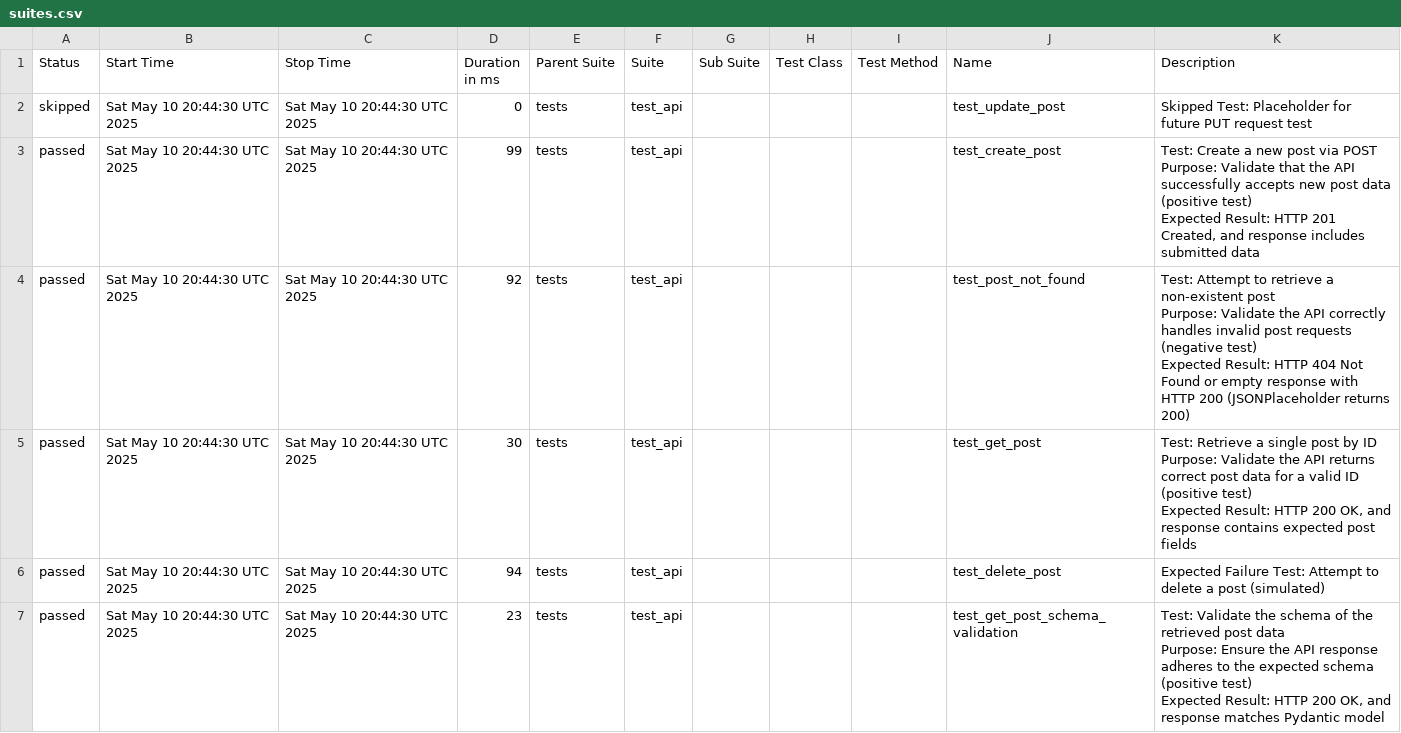
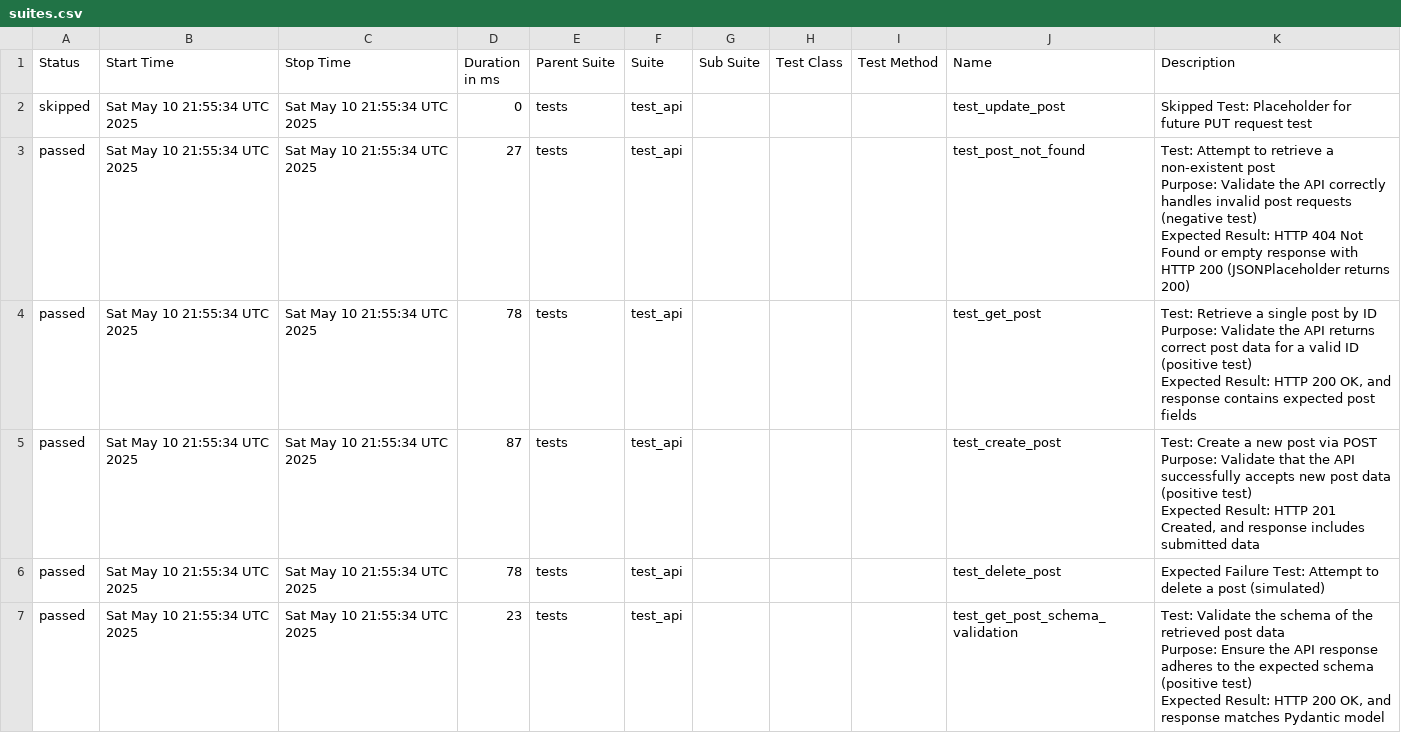
Before and after one commit to Trclark0553/api_testing_demo, a CSV file: data/suites.csv, drawn as a sheet.

```diff
--- a/data/suites.csv
+++ b/data/suites.csv
@@ -1,23 +1,23 @@
 "Status","Start Time","Stop Time","Duration in ms","Parent Suite","Suite","Sub Suite","Test Class","Test Method","Name","Description"
-"skipped","Sat May 10 20:44:30 UTC 2025","Sat May 10 20:44:30 UTC 2025","0","tests","test_api","","","","test_update_post","Skipped Test: Placeholder for future PUT request test"
-"passed","Sat May 10 20:44:30 UTC 2025","Sat May 10 20:44:30 UTC 2025","99","tests","test_api","","","","test_create_post","
-    Test: Create a new post via POST
-    Purpose: Validate that the API successfully accepts new post data (positive test)
-    Expected Result: HTTP 201 Created, and response includes submitted data
-    "
-"passed","Sat May 10 20:44:30 UTC 2025","Sat May 10 20:44:30 UTC 2025","92","tests","test_api","","","","test_post_not_found","
-    Test: Attempt to retrieve a non-existent post
-    Purpose: Validate the API correctly handles invalid post requests (negative test)
-    Expected Result: HTTP 404 Not Found or empty response with HTTP 200 (JSONPlaceholder returns 200)
-    "
-"passed","Sat May 10 20:44:30 UTC 2025","Sat May 10 20:44:30 UTC 2025","30","tests","test_api","","","","test_get_post","
-    Test: Retrieve a single post by ID
-    Purpose: Validate the API returns correct post data for a valid ID (positive test)
-    Expected Result: HTTP 200 OK, and response contains expected post fields
-    "
-"passed","Sat May 10 20:44:30 UTC 2025","Sat May 10 20:44:30 UTC 2025","94","tests","test_api","","","","test_delete_post","Expected Failure Test: Attempt to delete a post (simulated)"
-"passed","Sat May 10 20:44:30 UTC 2025","Sat May 10 20:44:30 UTC 2025","23","tests","test_api","","","","test_get_post_schema_validation","
-    Test: Validate the schema of the retrieved post data
-    Purpose: Ensure the API response adheres to the expected schema (positive test)
-    Expected Result: HTTP 200 OK, and response matches Pydantic model
-    "
+"skipped","Sat May 10 21:55:34 UTC 2025","Sat May 10 21:55:34 UTC 2025","0","tests","test_api","","","","test_update_post","Skipped Test: Placeholder for future PUT request test"
+"passed","Sat May 10 21:55:34 UTC 2025","Sat May 10 21:55:34 UTC 2025","27","tests","test_api","","","","test_post_not_found","
+    Test: Attempt to retrieve a non-existent post
+    Purpose: Validate the API correctly handles invalid post requests (negative test)
+    Expected Result: HTTP 404 Not Found or empty response with HTTP 200 (JSONPlaceholder returns 200)
+    "
+"passed","Sat May 10 21:55:34 UTC 2025","Sat May 10 21:55:34 UTC 2025","78","tests","test_api","","","","test_get_post","
+    Test: Retrieve a single post by ID
+    Purpose: Validate the API returns correct post data for a valid ID (positive test)
+    Expected Result: HTTP 200 OK, and response contains expected post fields
+    "
+"passed","Sat May 10 21:55:34 UTC 2025","Sat May 10 21:55:34 UTC 2025","87","tests","test_api","","","","test_create_post","
+    Test: Create a new post via POST
+    Purpose: Validate that the API successfully accepts new post data (positive test)
+    Expected Result: HTTP 201 Created, and response includes submitted data
+    "
+"passed","Sat May 10 21:55:34 UTC 2025","Sat May 10 21:55:34 UTC 2025","78","tests","test_api","","","","test_delete_post","Expected Failure Test: Attempt to delete a post (simulated)"
+"passed","Sat May 10 21:55:34 UTC 2025","Sat May 10 21:55:34 UTC 2025","23","tests","test_api","","","","test_get_post_schema_validation","
+    Test: Validate the schema of the retrieved post data
+    Purpose: Ensure the API response adheres to the expected schema (positive test)
+    Expected Result: HTTP 200 OK, and response matches Pydantic model
+    "
```
Also changed, not shown: 27 other files.
